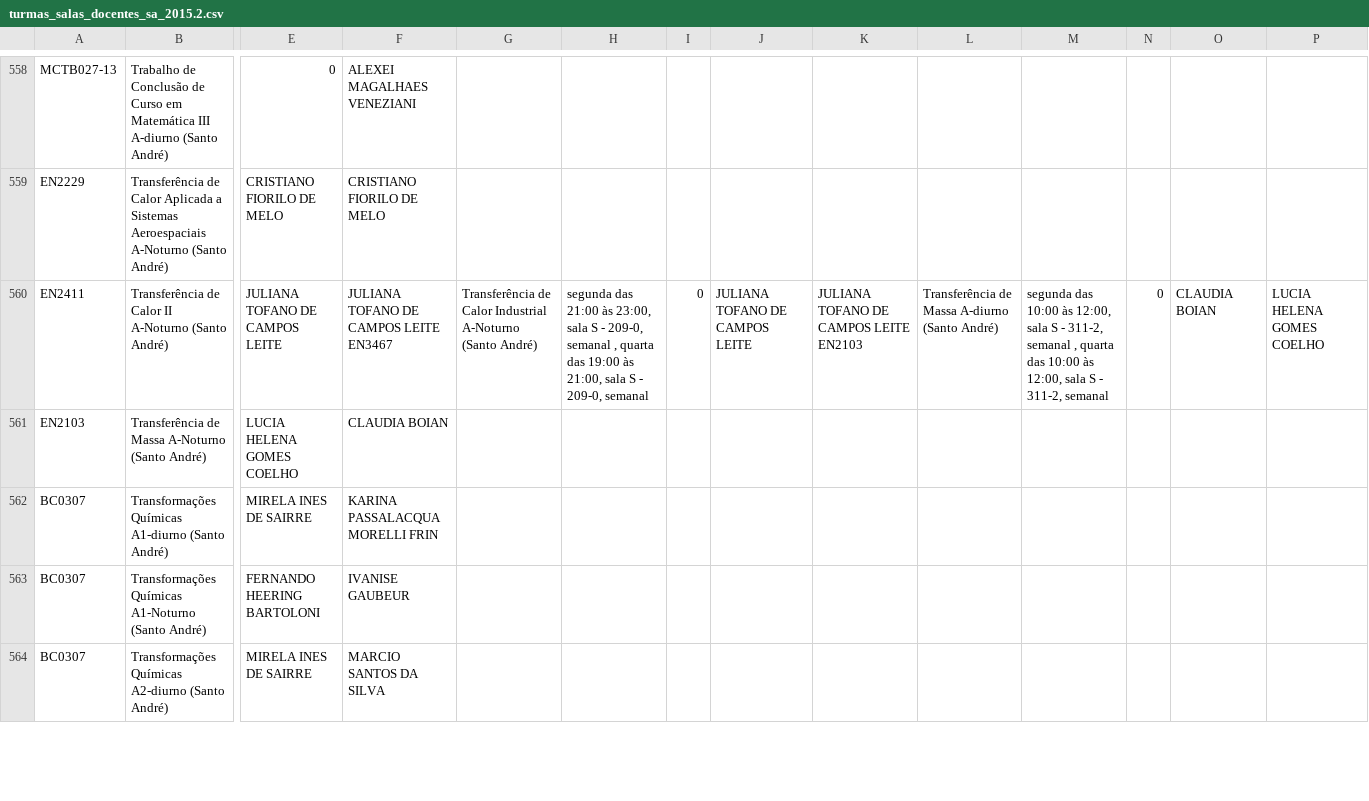
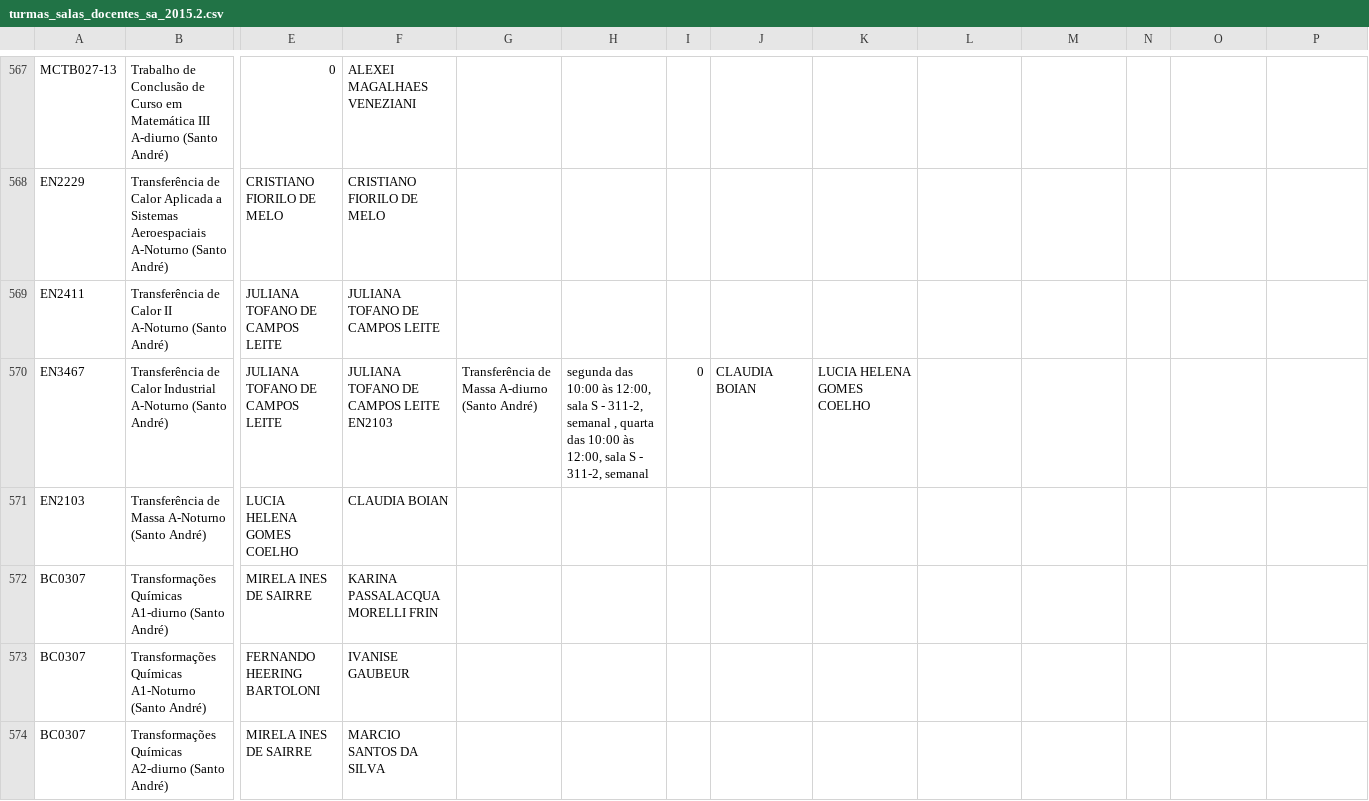
Before and after one commit to ufabc-me/calendario, a CSV file: original_data/2015.2/turmas_salas_docentes_sa_2015.2.csv, drawn as a sheet; only a part is shown, gaps mark what is left out; addresses are those after the commit; rows hold the shown columns only; the diff covers the shown part only; the diff names each change by its address in the sheet, - before the commit and + after, or states it on an @@ line.

Commit message:
virgula fix

```diff
--- a/original_data/2015.2/turmas_salas_docentes_sa_2015.2.csv
+++ b/original_data/2015.2/turmas_salas_docentes_sa_2015.2.csv
-F569: JULIANA TOFANO DE CAMPOS LEITE EN3467
+F569: JULIANA TOFANO DE CAMPOS LEITE
-G569: Transferência de Calor Industrial A-Noturno (Santo André)
+G569: (empty)
-H569: segunda das 21:00 às 23:00, sala S - 209-0, semanal , quarta das 19:00 às 21:00, sala S - 209-0, semanal
+H569: (empty)
-I569: 0
+I569: (empty)
-J569: JULIANA TOFANO DE CAMPOS LEITE
+J569: (empty)
-K569: JULIANA TOFANO DE CAMPOS LEITE EN2103
+K569: (empty)
-L569: Transferência de Massa A-diurno (Santo André)
+L569: (empty)
-M569: segunda das 10:00 às 12:00, sala S - 311-2, semanal , quarta das 10:00 às 12:00, sala S - 311-2, semanal
+M569: (empty)
-N569: 0
+N569: (empty)
-O569: CLAUDIA BOIAN
+O569: (empty)
-P569: LUCIA HELENA GOMES COELHO
+P569: (empty)
+row 570: EN3467 | Transferência de Calor Industrial A-Noturno (Santo André) | JULIANA TOFANO DE CAMPOS LEITE | JULIANA TOFANO DE CAMPOS LEITE EN2103 | Transferência de Massa A-diurno (Santo André) | segunda das 10:00 às 12:00, sala S - 311-2, semanal , quarta das 10:00 às 12:00, sala S - 311-2, semanal | 0 | CLAUDIA BOIAN | LUCIA HELENA GOMES COELHO
```
Also changed, not shown: 10 added rows and 66 edited cells elsewhere in this file.
